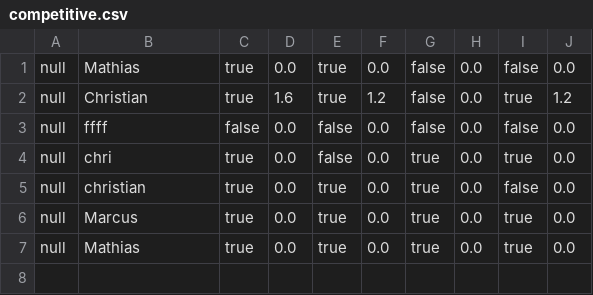
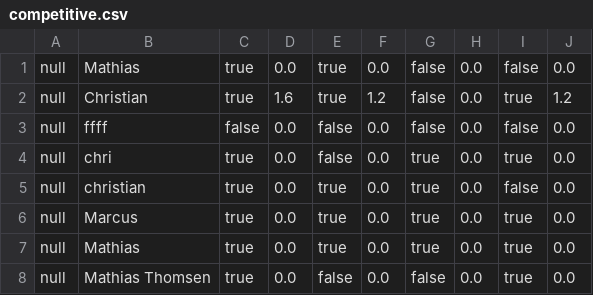
Before and after one commit to Mathias-Thomsen/DelfinenProject, a CSV file: data/competitive.csv, drawn as a sheet.

```diff
--- a/data/competitive.csv
+++ b/data/competitive.csv
@@ -7 +7,2 @@ null;Marcus;true;0.0;true;0.0;true;0.0;true;0.0
 null;Mathias;true;0.0;true;0.0;true;0.0;true;0.0
+null;Mathias Thomsen;true;0.0;false;0.0;false;0.0;true;0.0
```
Also changed, not shown: 10 other files.
